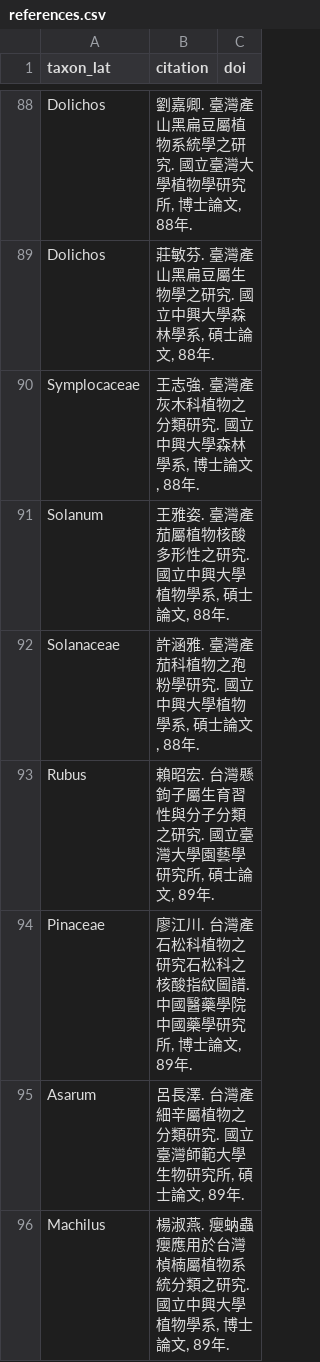
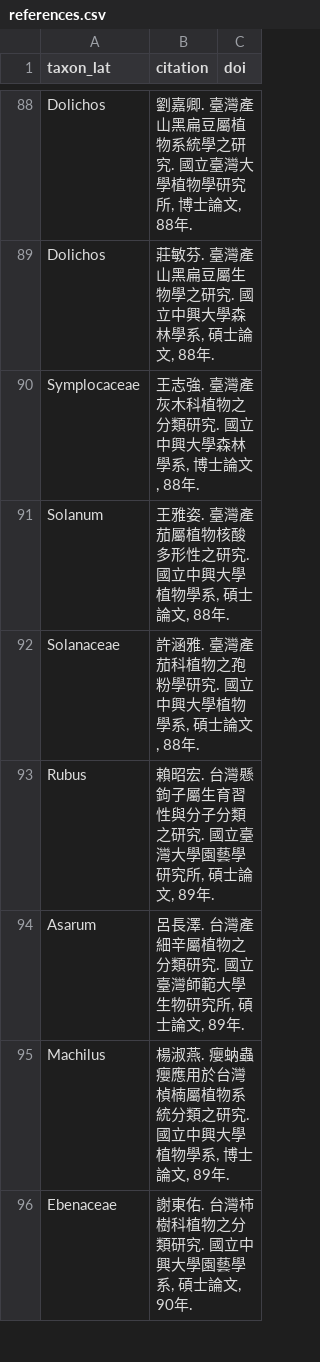
Before and after one commit to Bahamutzerox/taiwan-seed-plants, a CSV file: data/references.csv, drawn as a sheet; only a part is shown, gaps mark what is left out; the shorter side is filled out with more unchanged rows.

```diff
--- a/data/references.csv
+++ b/data/references.csv
@@ -93,3 +93,2 @@ Solanaceae,"許涵雅. 臺灣產茄科植物之孢粉學研究. 國立中興大
 Rubus,"賴昭宏. 台灣懸鉤子屬生育習性與分子分類之研究. 國立臺灣大學園藝學研究所, 碩士論文, 89年.",
-Pinaceae,"廖江川. 台灣產石松科植物之研究石松科之核酸指紋圖譜. 中國醫藥學院中國藥學研究所, 博士論文, 89年.",
 Asarum,"呂長澤. 台灣產細辛屬植物之分類研究. 國立臺灣師範大學生物研究所, 碩士論文, 89年.",
```
